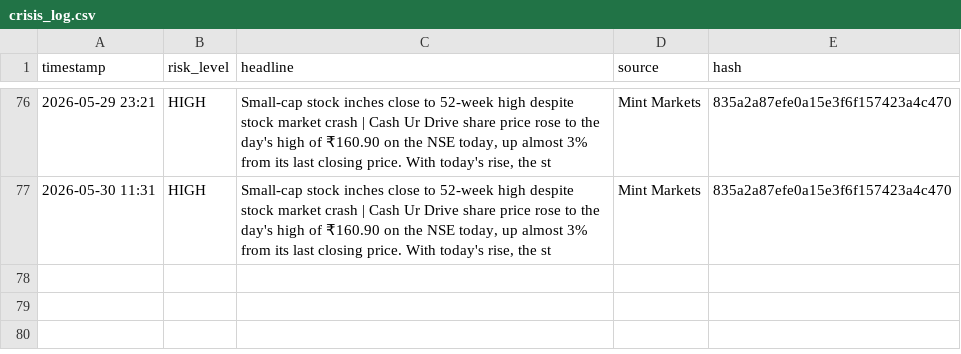
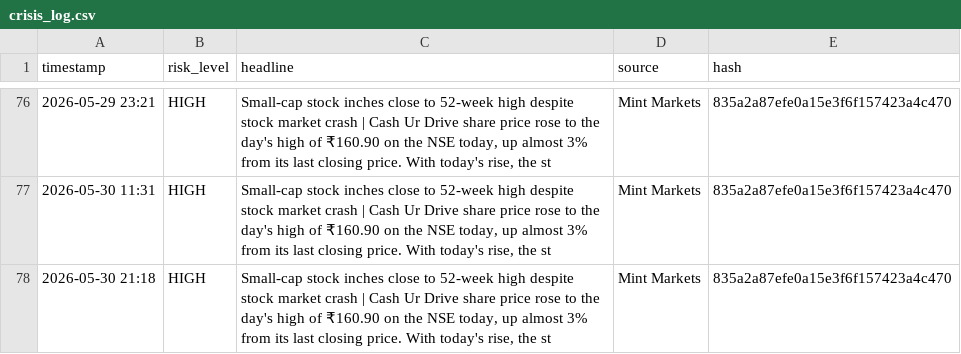
Before and after one commit to Sriram-0432/dip-alert, a CSV file: crisis_log.csv, drawn as a sheet; only a part is shown, gaps mark what is left out.

```diff
--- a/crisis_log.csv
+++ b/crisis_log.csv
@@ -77 +77,2 @@ timestamp,risk_level,headline,source,hash
 2026-05-30 11:31,HIGH,"Small-cap stock inches close to 52-week high despite stock market crash | Cash Ur Drive share price rose to the day's high of  ₹160.90 on the NSE today, up almost 3% from its last closing price. With today's rise, the st",Mint Markets,835a2a87efe0a15e3f6f157423a4c470
+2026-05-30 21:18,HIGH,"Small-cap stock inches close to 52-week high despite stock market crash | Cash Ur Drive share price rose to the day's high of  ₹160.90 on the NSE today, up almost 3% from its last closing price. With today's rise, the st",Mint Markets,835a2a87efe0a15e3f6f157423a4c470
```
